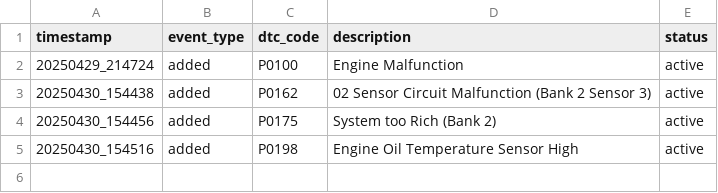
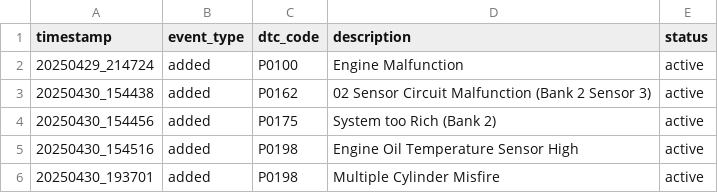
Before and after one commit to Pav20097569/FYP-Revised, a CSV file: dtc_logs/dtc_events.csv, drawn as a sheet.

```diff
--- a/dtc_logs/dtc_events.csv
+++ b/dtc_logs/dtc_events.csv
@@ -5 +5,2 @@ timestamp,event_type,dtc_code,description,status
 20250430_154516,added,P0198,"Engine Oil Temperature Sensor High",active
+20250430_193701,added,P0198,"Multiple Cylinder Misfire",active
```
Also changed, not shown: 11 other files.
